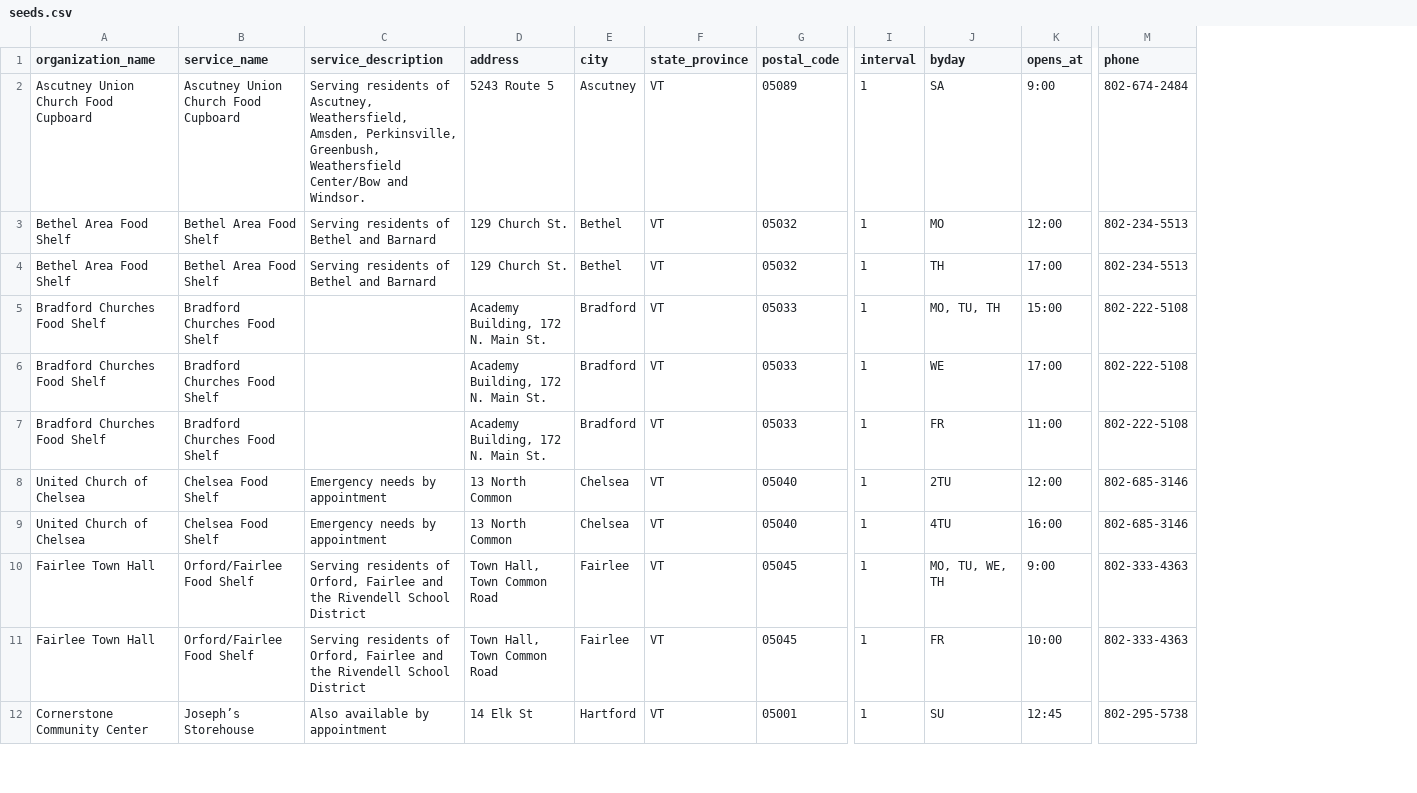
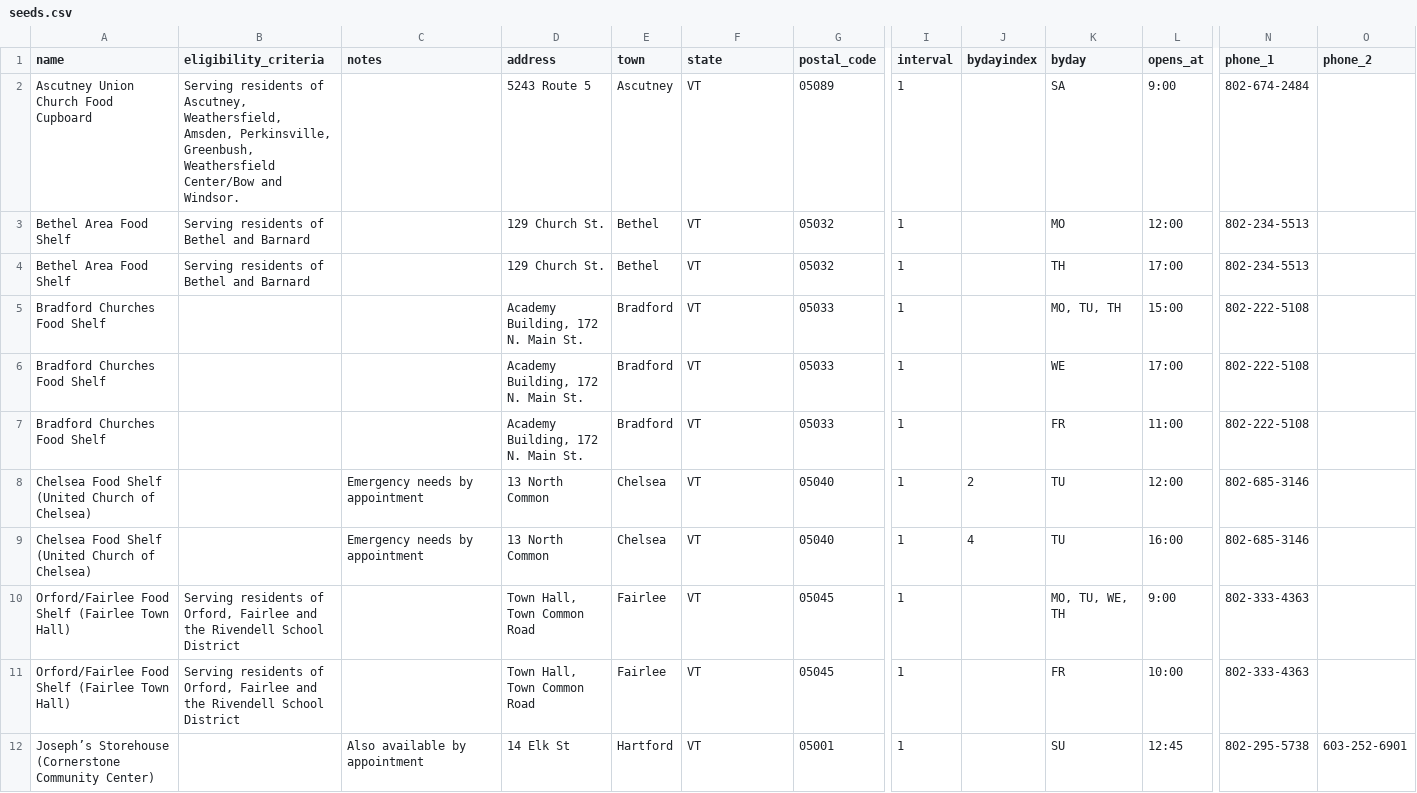
Before and after one commit to codeforUV/food_resources, a CSV file: db/seeds.csv, drawn as a sheet; only a part is shown, gaps mark what is left out; removed rows and columns are numbered as before the commit, all else as after; the diff covers the shown part only; the diff names each change by its address in the sheet, - before the commit and + after, or states it on an @@ line.

Commit message:
use ice_cube gem for schedule, remove hsds models, and fix up seeds

```diff
--- a/db/seeds.csv
+++ b/db/seeds.csv
-column B (service_name), rows 2-12: Ascutney Union Church Food Cupboard | Bethel Area Food Shelf | Bethel Area Food Shelf | Bradford Churches Food Shelf | Bradford Churches Food Shelf | Bradford Churches Food Shelf | Chelsea Food Shelf | Chelsea Food Shelf | Orford/Fairlee Food Shelf | Orford/Fairlee Food Shelf | Joseph’s Storehouse
+column B (eligibility_criteria), rows 2-11: Serving residents of Ascutney, Weathersfield, Amsden, Perkinsville, Greenbush, Weathersfield Center/Bow and Windsor. | Serving residents of Bethel and Barnard | Serving residents of Bethel and Barnard |  |  |  |  |  | Serving residents of Orford, Fairlee and the Rivendell School District | Serving residents of Orford, Fairlee and the Rivendell School District
+column J (bydayindex), rows 8-9: 2 | 4
+column O (phone_2), row 12: 603-252-6901
-A1: organization_name
+A1: name
-C1: service_description
+C1: notes
-E1: city
+E1: town
-F1: state_province
+F1: state
-N1: phone
+N1: phone_1
-C2 (notes): Serving residents of Ascutney, Weathersfield, Amsden, Perkinsville, Greenbush, Weathersfield Center/Bow and Windsor.
+C2 (notes): (empty)
-C3:C4 (notes): Serving residents of Bethel and Barnard
+C3:C4 (notes): (empty)
-A8:A9 (name): United Church of Chelsea
+A8:A9 (name): Chelsea Food Shelf (United Church of Chelsea)
-K8 (byday): 2TU
+K8 (byday): TU
-K9 (byday): 4TU
+K9 (byday): TU
-A10:A11 (name): Fairlee Town Hall
+A10:A11 (name): Orford/Fairlee Food Shelf (Fairlee Town Hall)
-C10:C11 (notes): Serving residents of Orford, Fairlee and the Rivendell School District
+C10:C11 (notes): (empty)
-A12 (name): Cornerstone Community Center
+A12 (name): Joseph’s Storehouse (Cornerstone Community Center)
```
Also changed, not shown: 1 removed row and 6 edited cells elsewhere in this file, 34 other files.
